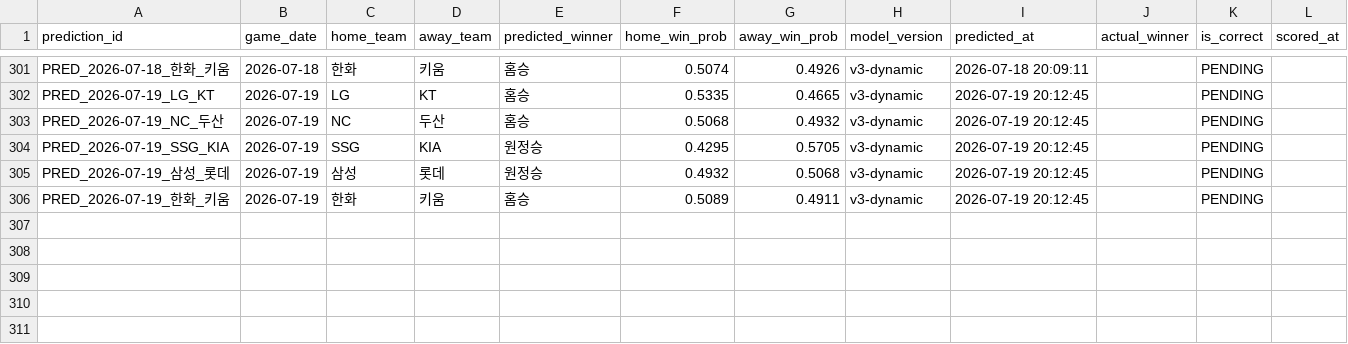
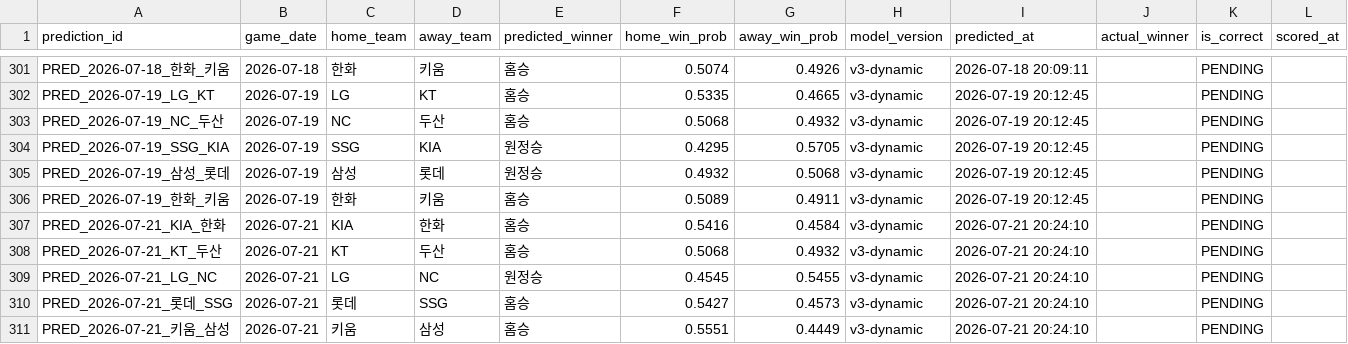
Before and after one commit to limanho001014-create/kbo-predictor-dynamic, a CSV file: data/predictions_log.csv, drawn as a sheet; only a part is shown, gaps mark what is left out.

```diff
--- a/data/predictions_log.csv
+++ b/data/predictions_log.csv
@@ -306 +306,6 @@ PRED_2026-07-19_삼성_롯데,2026-07-19,삼성,롯데,원정승,0.4932,0.5068,v
 PRED_2026-07-19_한화_키움,2026-07-19,한화,키움,홈승,0.5089,0.4911,v3-dynamic,2026-07-19 20:12:45,,PENDING,
+PRED_2026-07-21_KIA_한화,2026-07-21,KIA,한화,홈승,0.5416,0.4584,v3-dynamic,2026-07-21 20:24:10,,PENDING,
+PRED_2026-07-21_KT_두산,2026-07-21,KT,두산,홈승,0.5068,0.4932,v3-dynamic,2026-07-21 20:24:10,,PENDING,
+PRED_2026-07-21_LG_NC,2026-07-21,LG,NC,원정승,0.4545,0.5455,v3-dynamic,2026-07-21 20:24:10,,PENDING,
+PRED_2026-07-21_롯데_SSG,2026-07-21,롯데,SSG,홈승,0.5427,0.4573,v3-dynamic,2026-07-21 20:24:10,,PENDING,
+PRED_2026-07-21_키움_삼성,2026-07-21,키움,삼성,홈승,0.5551,0.4449,v3-dynamic,2026-07-21 20:24:10,,PENDING,
```
Also changed, not shown: data/games_history.csv, data/players_latest_hitter.csv, 7 other files.
